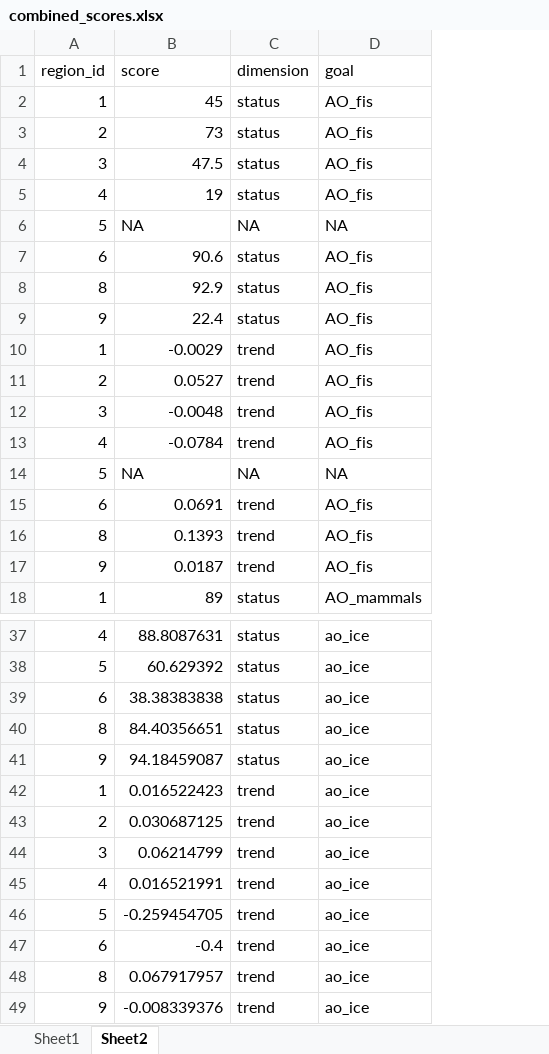
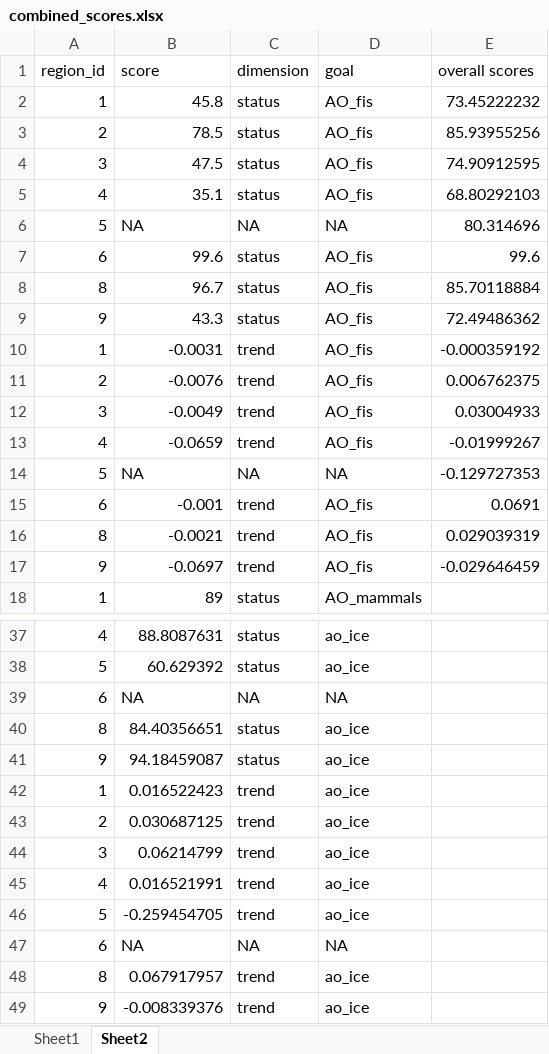
Before and after one commit to katrinleinweber/arc, an Excel workbook: circle2016/prep/AO/combined_scores.xlsx, sheet Sheet2, drawn as a sheet; only a part is shown, gaps mark what is left out; values as stored, in another font and other column widths than the file's, no borders; removed rows and columns are numbered as before the commit, all else as after; the diff names each change by its address in the sheet, - before the commit and + after, or states it on an @@ line.

Commit message:
update layers.csv with new AO scores from changes to ao_fis

```diff
--- a/circle2016/prep/AO/combined_scores.xlsx (sheet Sheet2)
+++ b/circle2016/prep/AO/combined_scores.xlsx (sheet Sheet2)
+column E (overall scores), rows 2-17: 73.45222232 | 85.93955256 | 74.90912595 | 68.80292103 | 80.314696 | 99.6 | 85.70118884 | 72.49486362 | -0.000359192 | 0.006762375 | 0.03004933 | -0.01999267 | -0.129727353 | 0.0691 | 0.029039319 | -0.029646459
-B2 (score): 45
+B2 (score): 45.8
-B3 (score): 73
+B3 (score): 78.5
-B5 (score): 19
+B5 (score): 35.1
-B7 (score): 90.6
+B7 (score): 99.6
-B8 (score): 92.9
+B8 (score): 96.7
-B9 (score): 22.4
+B9 (score): 43.3
-B10 (score): -0.0029
+B10 (score): -0.0031
-B11 (score): 0.0527
+B11 (score): -0.0076
-B12 (score): -0.0048
+B12 (score): -0.0049
-B13 (score): -0.0784
+B13 (score): -0.0659
-B15 (score): 0.0691
+B15 (score): -0.001
-B16 (score): 0.1393
+B16 (score): -0.0021
-B17 (score): 0.0187
+B17 (score): -0.0697
-row 39: 6 | 38.38383838 | status | ao_ice
+row 39: 6 | NA | NA | NA
-row 47: 6 | -0.4 | trend | ao_ice
+row 47: 6 | NA | NA | NA
```
Also changed, not shown: sheet Sheet1, 4 other files.
